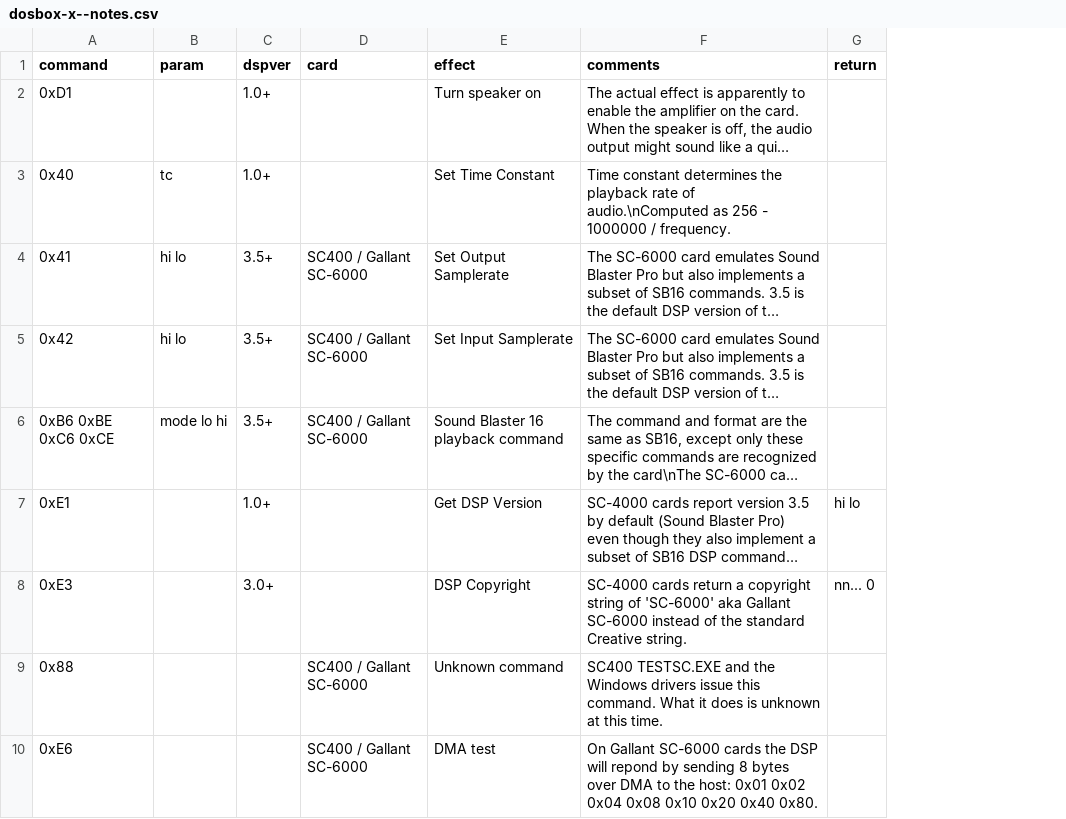
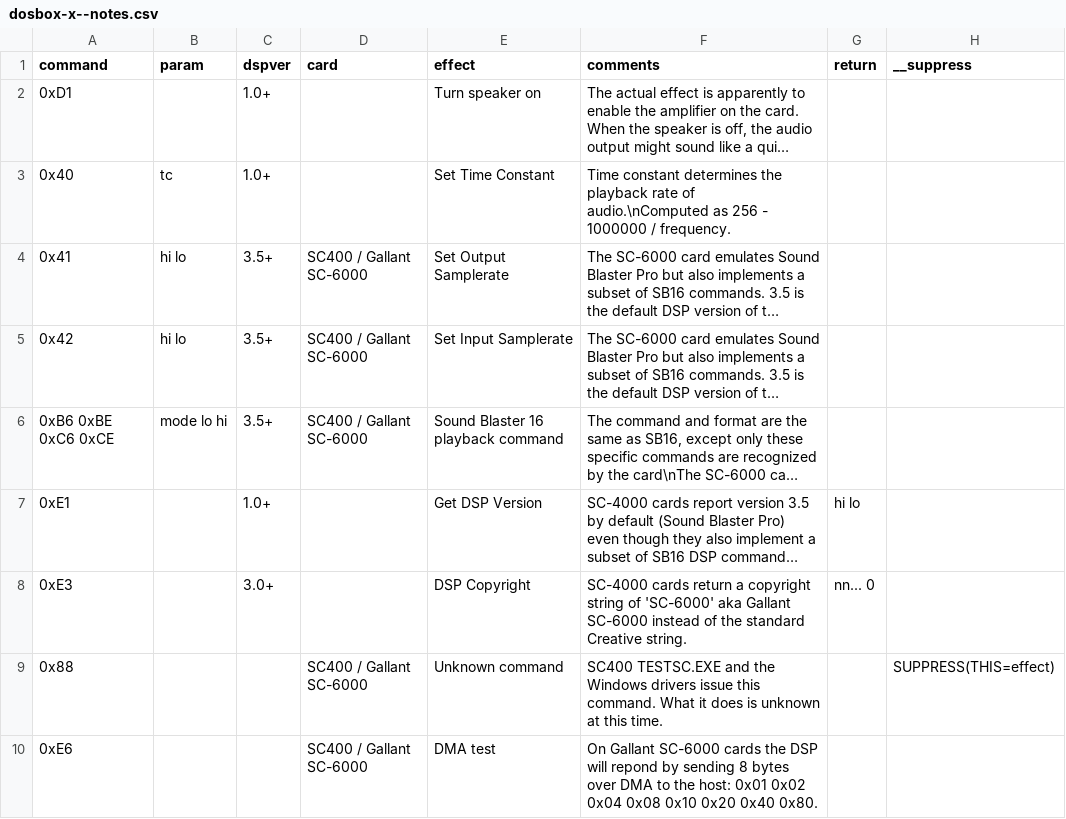
Before and after one commit to joncampbell123/a-pile-of-documentation, a CSV file: tables/sound/ibm/sound-blaster/sound-blaster-dsp-commands/dosbox-x--notes.csv, drawn as a sheet; only a part is shown; long unchanged cells end in …; the diff names each change by its address in the sheet, - before the commit and + after, or states it on an @@ line.

Commit message:
more

```diff
--- a/tables/sound/ibm/sound-blaster/sound-blaster-dsp-commands/dosbox-x--notes.csv
+++ b/tables/sound/ibm/sound-blaster/sound-blaster-dsp-commands/dosbox-x--notes.csv
+column H (__suppress), row 9: SUPPRESS(THIS=effect)
```
